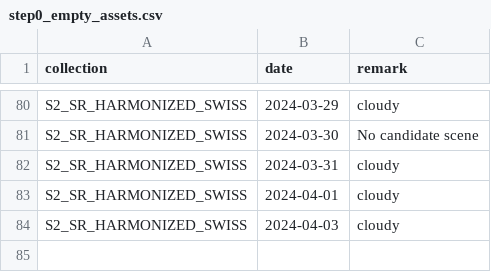
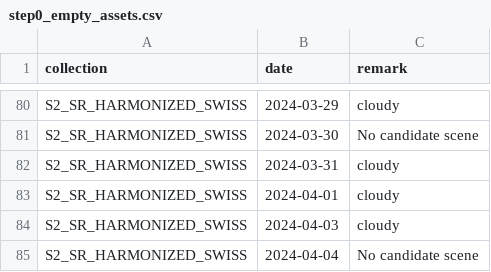
Before and after one commit to swisstopo/topo-satromo, a CSV file: tools/step0_empty_assets.csv, drawn as a sheet; only a part is shown, gaps mark what is left out.

Commit message:
Tools files done

```diff
--- a/tools/step0_empty_assets.csv
+++ b/tools/step0_empty_assets.csv
@@ -84 +84,2 @@ S2_SR_HARMONIZED_SWISS,2024-04-01,cloudy
 S2_SR_HARMONIZED_SWISS,2024-04-03,cloudy
+S2_SR_HARMONIZED_SWISS,2024-04-04,No candidate scene
```
